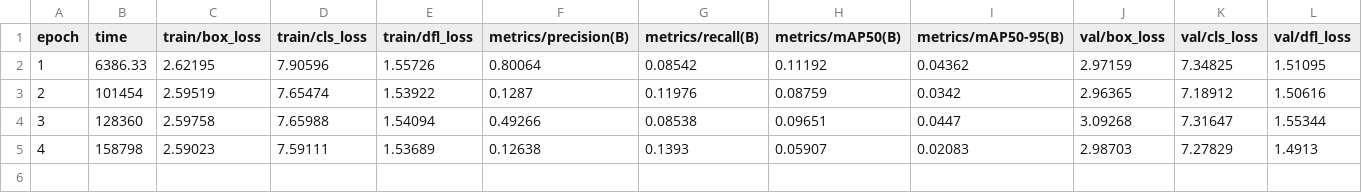
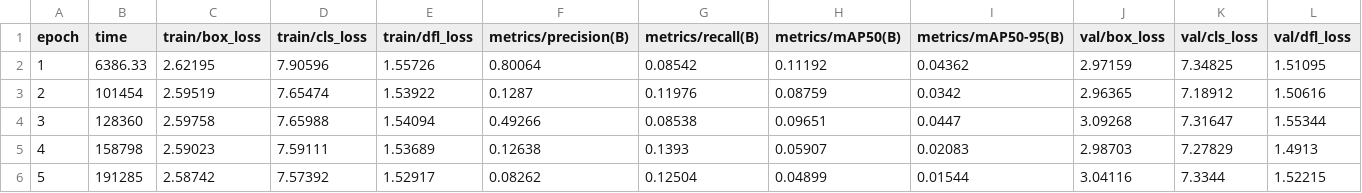
Before and after one commit to Mufti129/defect, a CSV file: weights_v7/results.csv, drawn as a sheet; only a part is shown; rows hold the shown columns only; the diff names each change by its address in the sheet, - before the commit and + after, or states it on an @@ line.

Commit message:
docs(v7): update epoch 5 evaluation metrics, live progress and status report

```diff
--- a/weights_v7/results.csv
+++ b/weights_v7/results.csv
+row 6: 5 | 191285 | 2.58742 | 7.57392 | 1.52917 | 0.08262 | 0.12504 | 0.04899 | 0.01544 | 3.04116 | 7.3344 | 1.52215
```
Also changed, not shown: 3 other files.
